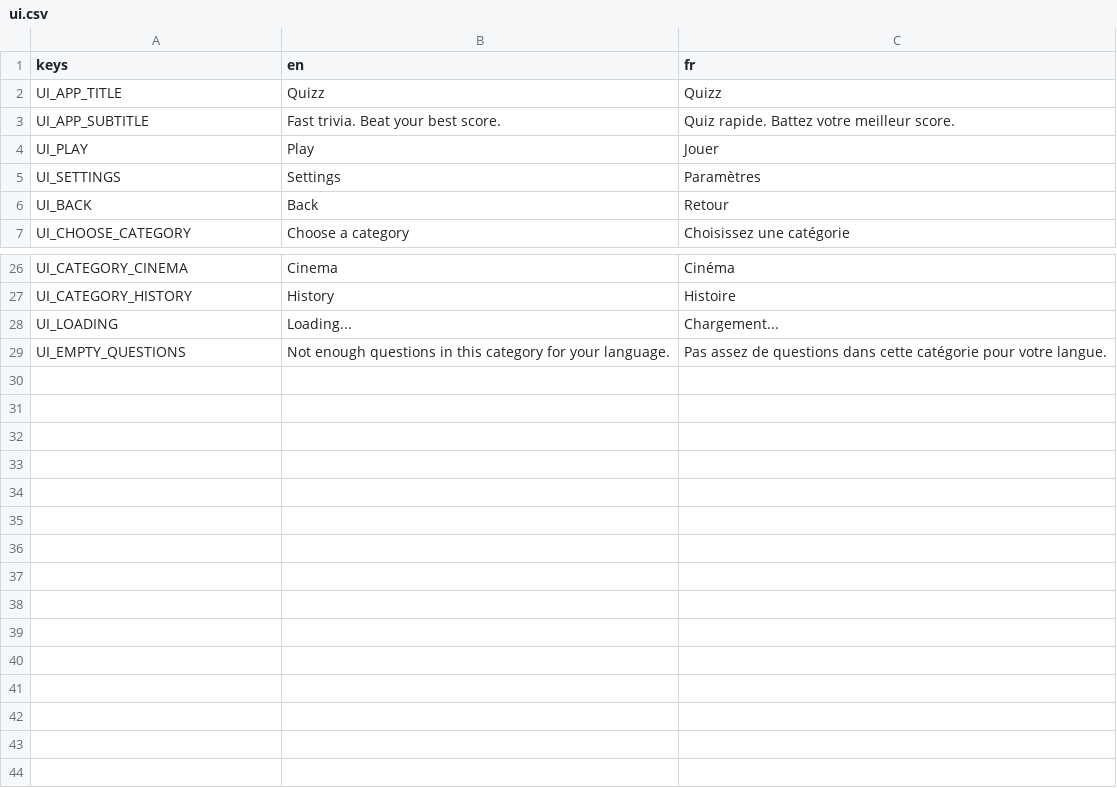
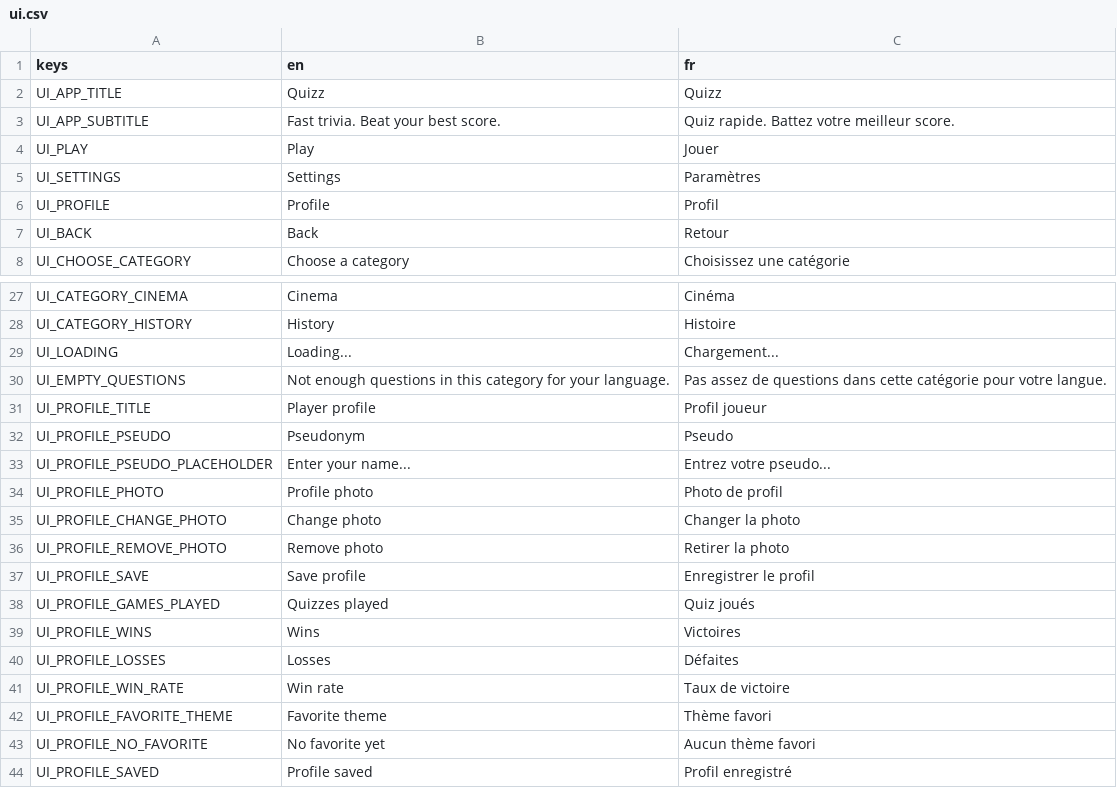
Before and after one commit to Team-pegasuscorp/Quizz, a CSV file: locale/ui.csv, drawn as a sheet; only a part is shown, gaps mark what is left out; the diff names each change by its address in the sheet, - before the commit and + after, or states it on an @@ line.

Commit message:
Add player profile screen with stats and avatar.
Lets players set a pseudo and photo, tracks wins and losses, and shows favorite quiz theme from the main menu.

```diff
--- a/locale/ui.csv
+++ b/locale/ui.csv
+row 6: UI_PROFILE | Profile | Profil
+row 31: UI_PROFILE_TITLE | Player profile | Profil joueur
+row 32: UI_PROFILE_PSEUDO | Pseudonym | Pseudo
+row 33: UI_PROFILE_PSEUDO_PLACEHOLDER | Enter your name... | Entrez votre pseudo...
+row 34: UI_PROFILE_PHOTO | Profile photo | Photo de profil
+row 35: UI_PROFILE_CHANGE_PHOTO | Change photo | Changer la photo
+row 36: UI_PROFILE_REMOVE_PHOTO | Remove photo | Retirer la photo
+row 37: UI_PROFILE_SAVE | Save profile | Enregistrer le profil
+row 38: UI_PROFILE_GAMES_PLAYED | Quizzes played | Quiz joués
+row 39: UI_PROFILE_WINS | Wins | Victoires
+row 40: UI_PROFILE_LOSSES | Losses | Défaites
+row 41: UI_PROFILE_WIN_RATE | Win rate | Taux de victoire
+row 42: UI_PROFILE_FAVORITE_THEME | Favorite theme | Thème favori
+row 43: UI_PROFILE_NO_FAVORITE | No favorite yet | Aucun thème favori
+row 44: UI_PROFILE_SAVED | Profile saved | Profil enregistré
```
Also changed, not shown: 9 other files.
